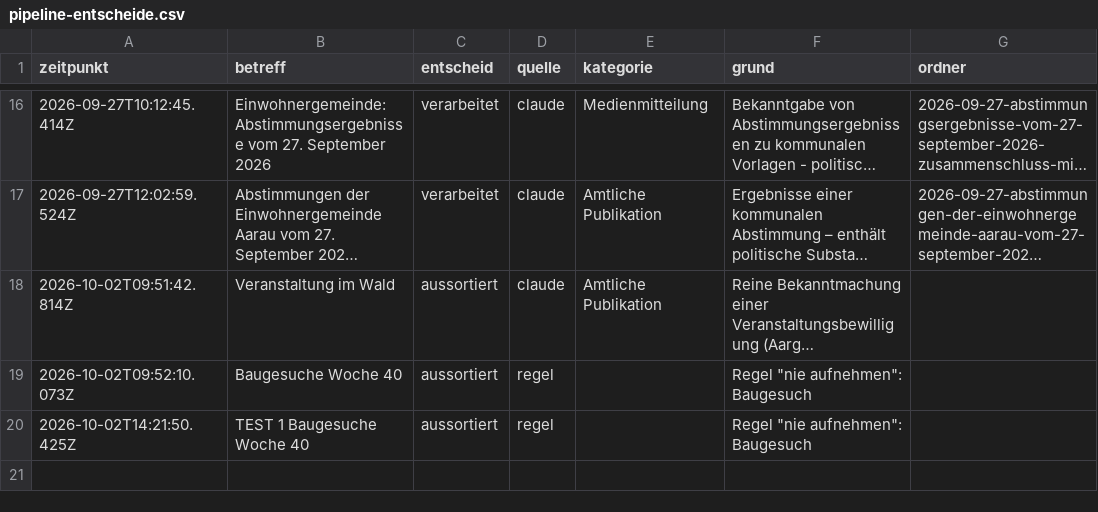
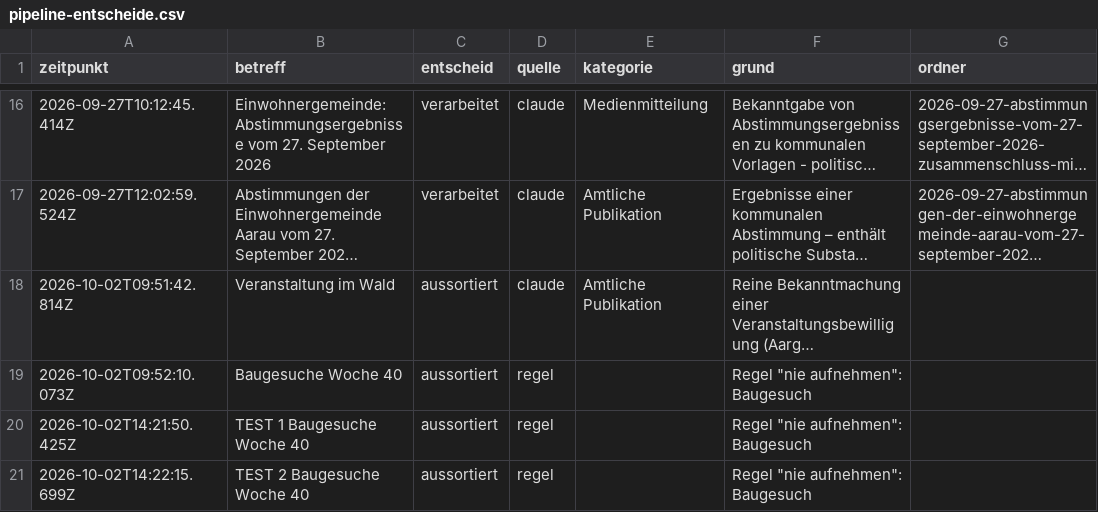
Before and after one commit to NeuralNiffler/5000ratshuus.ch, a CSV file: docs/pipeline-entscheide.csv, drawn as a sheet; only a part is shown, gaps mark what is left out; long unchanged cells end in ….

```diff
--- a/docs/pipeline-entscheide.csv
+++ b/docs/pipeline-entscheide.csv
@@ -20 +20,2 @@ zeitpunkt,betreff,entscheid,quelle,kategorie,grund,ordner
 2026-10-02T14:21:50.425Z,TEST 1 Baugesuche Woche 40,aussortiert,regel,,"Regel ""nie aufnehmen"": Baugesuch",
+2026-10-02T14:22:15.699Z,TEST 2 Baugesuche Woche 40,aussortiert,regel,,"Regel ""nie aufnehmen"": Baugesuch",
```
